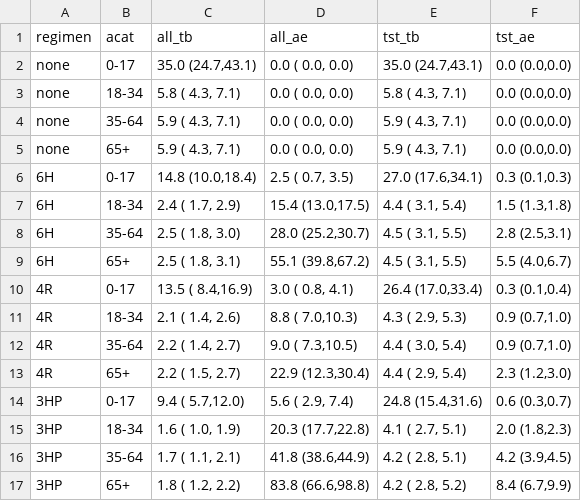
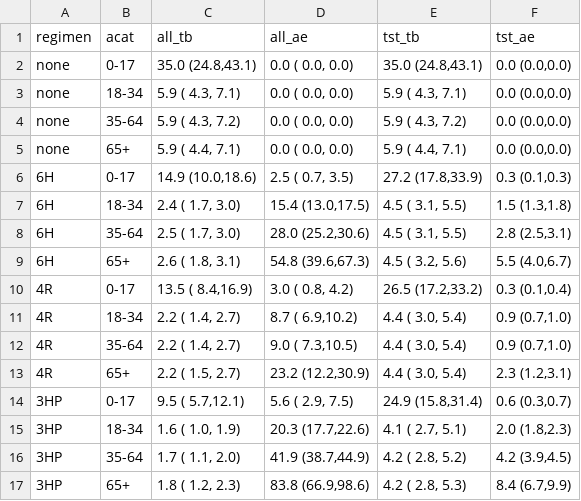
Before and after one commit to petedodd/prerib, a CSV file: figures/Table3X_10.csv, drawn as a sheet.

```diff
--- a/figures/Table3X_10.csv
+++ b/figures/Table3X_10.csv
@@ -1,17 +1,17 @@
 regimen,acat,all_tb,all_ae,tst_tb,tst_ae
-none,0-17,"35.0 (24.7,43.1)"," 0.0 ( 0.0, 0.0)","35.0 (24.7,43.1)","0.0 (0.0,0.0)"
-none,18-34," 5.8 ( 4.3, 7.1)"," 0.0 ( 0.0, 0.0)"," 5.8 ( 4.3, 7.1)","0.0 (0.0,0.0)"
-none,35-64," 5.9 ( 4.3, 7.1)"," 0.0 ( 0.0, 0.0)"," 5.9 ( 4.3, 7.1)","0.0 (0.0,0.0)"
-none,65+," 5.9 ( 4.3, 7.1)"," 0.0 ( 0.0, 0.0)"," 5.9 ( 4.3, 7.1)","0.0 (0.0,0.0)"
-6H,0-17,"14.8 (10.0,18.4)"," 2.5 ( 0.7, 3.5)","27.0 (17.6,34.1)","0.3 (0.1,0.3)"
-6H,18-34," 2.4 ( 1.7, 2.9)","15.4 (13.0,17.5)"," 4.4 ( 3.1, 5.4)","1.5 (1.3,1.8)"
-6H,35-64," 2.5 ( 1.8, 3.0)","28.0 (25.2,30.7)"," 4.5 ( 3.1, 5.5)","2.8 (2.5,3.1)"
-6H,65+," 2.5 ( 1.8, 3.1)","55.1 (39.8,67.2)"," 4.5 ( 3.1, 5.5)","5.5 (4.0,6.7)"
-4R,0-17,"13.5 ( 8.4,16.9)"," 3.0 ( 0.8, 4.1)","26.4 (17.0,33.4)","0.3 (0.1,0.4)"
-4R,18-34," 2.1 ( 1.4, 2.6)"," 8.8 ( 7.0,10.3)"," 4.3 ( 2.9, 5.3)","0.9 (0.7,1.0)"
+none,0-17,"35.0 (24.8,43.1)"," 0.0 ( 0.0, 0.0)","35.0 (24.8,43.1)","0.0 (0.0,0.0)"
+none,18-34," 5.9 ( 4.3, 7.1)"," 0.0 ( 0.0, 0.0)"," 5.9 ( 4.3, 7.1)","0.0 (0.0,0.0)"
+none,35-64," 5.9 ( 4.3, 7.2)"," 0.0 ( 0.0, 0.0)"," 5.9 ( 4.3, 7.2)","0.0 (0.0,0.0)"
+none,65+," 5.9 ( 4.4, 7.1)"," 0.0 ( 0.0, 0.0)"," 5.9 ( 4.4, 7.1)","0.0 (0.0,0.0)"
+6H,0-17,"14.9 (10.0,18.6)"," 2.5 ( 0.7, 3.5)","27.2 (17.8,33.9)","0.3 (0.1,0.3)"
+6H,18-34," 2.4 ( 1.7, 3.0)","15.4 (13.0,17.5)"," 4.5 ( 3.1, 5.5)","1.5 (1.3,1.8)"
+6H,35-64," 2.5 ( 1.7, 3.0)","28.0 (25.2,30.6)"," 4.5 ( 3.1, 5.5)","2.8 (2.5,3.1)"
+6H,65+," 2.6 ( 1.8, 3.1)","54.8 (39.6,67.3)"," 4.5 ( 3.2, 5.6)","5.5 (4.0,6.7)"
+4R,0-17,"13.5 ( 8.4,16.9)"," 3.0 ( 0.8, 4.2)","26.5 (17.2,33.2)","0.3 (0.1,0.4)"
+4R,18-34," 2.2 ( 1.4, 2.7)"," 8.7 ( 6.9,10.2)"," 4.4 ( 3.0, 5.4)","0.9 (0.7,1.0)"
 4R,35-64," 2.2 ( 1.4, 2.7)"," 9.0 ( 7.3,10.5)"," 4.4 ( 3.0, 5.4)","0.9 (0.7,1.0)"
-4R,65+," 2.2 ( 1.5, 2.7)","22.9 (12.3,30.4)"," 4.4 ( 2.9, 5.4)","2.3 (1.2,3.0)"
-3HP,0-17," 9.4 ( 5.7,12.0)"," 5.6 ( 2.9, 7.4)","24.8 (15.4,31.6)","0.6 (0.3,0.7)"
-3HP,18-34," 1.6 ( 1.0, 1.9)","20.3 (17.7,22.8)"," 4.1 ( 2.7, 5.1)","2.0 (1.8,2.3)"
-3HP,35-64," 1.7 ( 1.1, 2.1)","41.8 (38.6,44.9)"," 4.2 ( 2.8, 5.1)","4.2 (3.9,4.5)"
-3HP,65+," 1.8 ( 1.2, 2.2)","83.8 (66.6,98.8)"," 4.2 ( 2.8, 5.2)","8.4 (6.7,9.9)"
+4R,65+," 2.2 ( 1.5, 2.7)","23.2 (12.2,30.9)"," 4.4 ( 3.0, 5.4)","2.3 (1.2,3.1)"
+3HP,0-17," 9.5 ( 5.7,12.1)"," 5.6 ( 2.9, 7.5)","24.9 (15.8,31.4)","0.6 (0.3,0.7)"
+3HP,18-34," 1.6 ( 1.0, 1.9)","20.3 (17.7,22.6)"," 4.1 ( 2.7, 5.1)","2.0 (1.8,2.3)"
+3HP,35-64," 1.7 ( 1.1, 2.0)","41.9 (38.7,44.9)"," 4.2 ( 2.8, 5.2)","4.2 (3.9,4.5)"
+3HP,65+," 1.8 ( 1.2, 2.3)","83.8 (66.9,98.6)"," 4.2 ( 2.8, 5.3)","8.4 (6.7,9.9)"
```
Also changed, not shown: figures/Table3.csv, figures/Table3X_25.csv, 11 other files.
